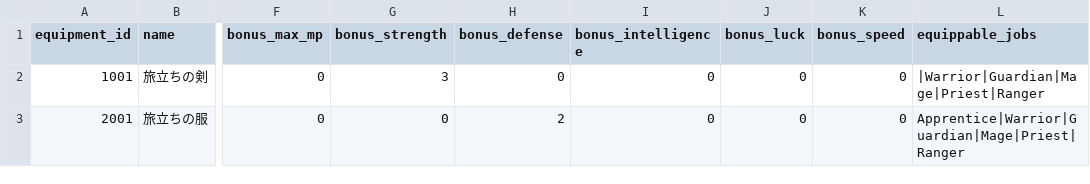
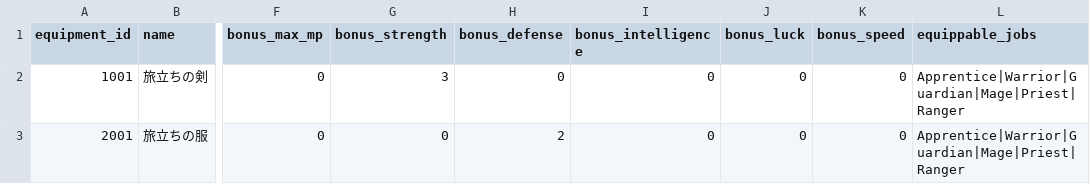
Before and after one commit to ayumu203/nisekue, a CSV file: server/resources/equipment_master.csv, drawn as a sheet; only a part is shown, gaps mark what is left out; the diff names each change by its address in the sheet, - before the commit and + after, or states it on an @@ line.

```diff
--- a/server/resources/equipment_master.csv
+++ b/server/resources/equipment_master.csv
-L2 (equippable_jobs): |Warrior|Guardian|Mage|Priest|Ranger
+L2 (equippable_jobs): Apprentice|Warrior|Guardian|Mage|Priest|Ranger
```
Also changed, not shown: 14 other files.
